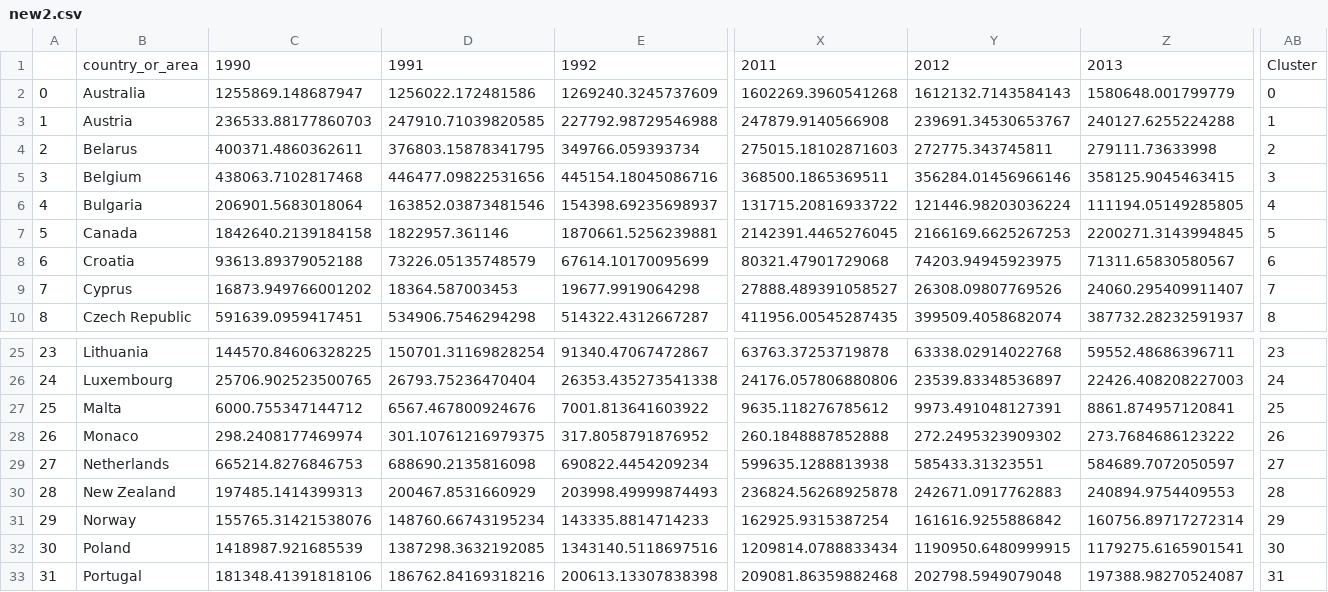
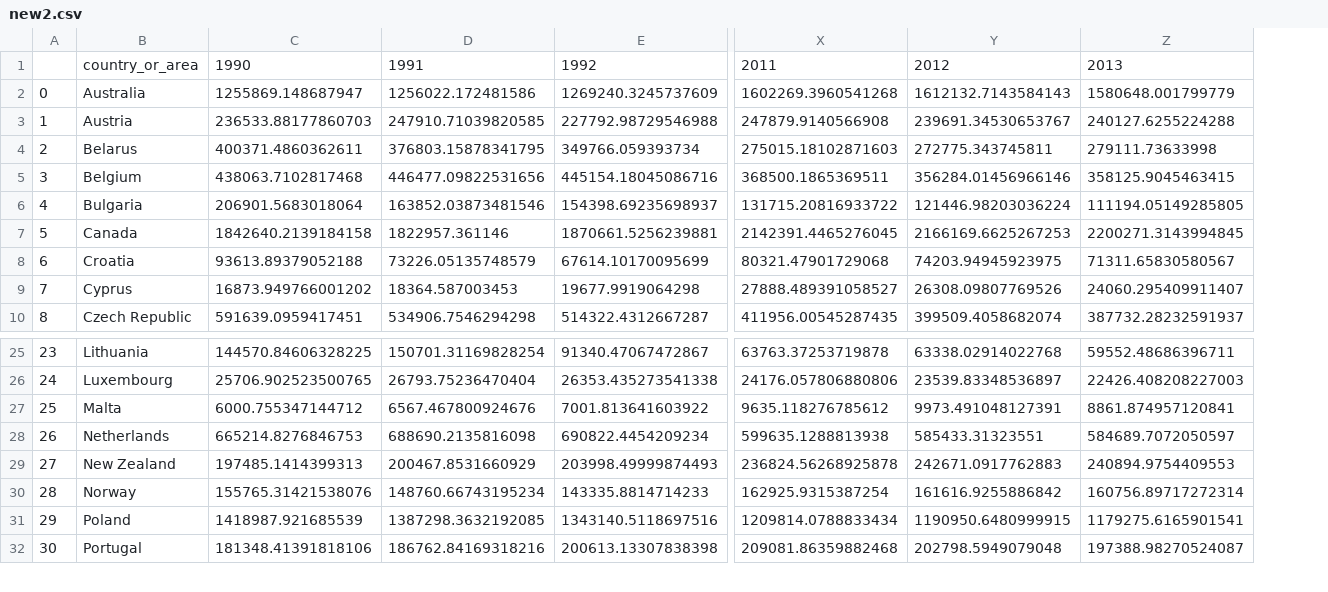
Before and after one commit to maxkuc775/co2, a CSV file: new2.csv, drawn as a sheet; only a part is shown, gaps mark what is left out; removed rows and columns are numbered as before the commit, all else as after; rows hold the shown columns only; the diff names each change by its address in the sheet, - before the commit and + after, or states it on an @@ line.

```diff
--- a/new2.csv
+++ b/new2.csv
-column AB, rows 1-10: Cluster | 0 | 1 | 2 | 3 | 4 | 5 | 6 | 7 | 8; rows 25-27: 23 | 24 | 25; rows 29-33: 27 | 28 | 29 | 30 | 31
-row 28: 26 | Monaco | 298.2408177469974 | 301.10761216979375 | 317.8058791876952 | 260.1848887852888 | 272.2495323909302 | 273.7684686123222 | 26
@@ column A renumbered from row 28 down @@
```
Also changed, not shown: new.csv, 4 other files.
